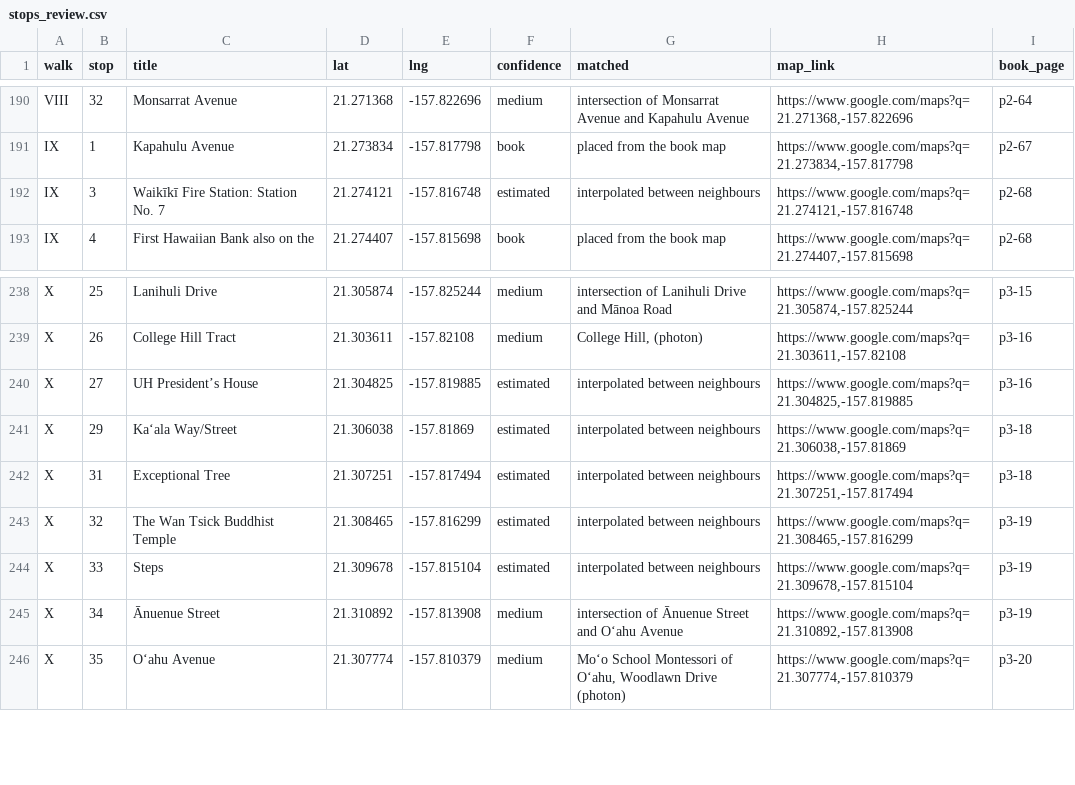
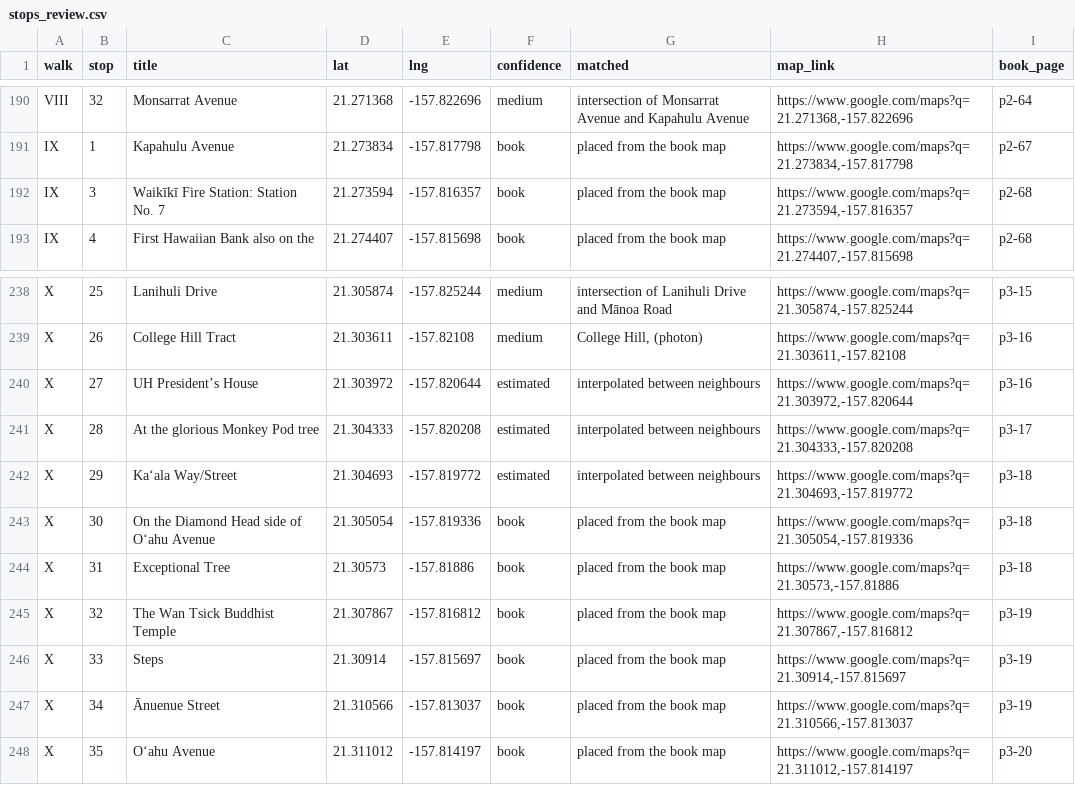
Before and after one commit to streichn/waikiki-walks, a CSV file: review/stops_review.csv, drawn as a sheet; only a part is shown, gaps mark what is left out; the diff covers the shown part only.

```diff
--- a/review/stops_review.csv
+++ b/review/stops_review.csv
@@ -191,3 +191,3 @@ VIII,32,Monsarrat Avenue,21.271368,-157.822696,medium,intersection of Monsarrat
 IX,1,Kapahulu Avenue,21.273834,-157.817798,book,placed from the book map,"https://www.google.com/maps?q=21.273834,-157.817798",p2-67
-IX,3,Waikīkī Fire Station: Station No. 7,21.274121,-157.816748,estimated,interpolated between neighbours,"https://www.google.com/maps?q=21.274121,-157.816748",p2-68
+IX,3,Waikīkī Fire Station: Station No. 7,21.273594,-157.816357,book,placed from the book map,"https://www.google.com/maps?q=21.273594,-157.816357",p2-68
 IX,4,First Hawaiian Bank also on the,21.274407,-157.815698,book,placed from the book map,"https://www.google.com/maps?q=21.274407,-157.815698",p2-68
@@ -239,8 +239,10 @@ X,25,Lanihuli Drive,21.305874,-157.825244,medium,intersection of Lanihuli Drive
 X,26,College Hill Tract,21.303611,-157.82108,medium,"College Hill,  (photon)","https://www.google.com/maps?q=21.303611,-157.82108",p3-16
-X,27,UH President’s House,21.304825,-157.819885,estimated,interpolated between neighbours,"https://www.google.com/maps?q=21.304825,-157.819885",p3-16
-X,29,Ka‘ala Way/Street,21.306038,-157.81869,estimated,interpolated between neighbours,"https://www.google.com/maps?q=21.306038,-157.81869",p3-18
-X,31,Exceptional Tree,21.307251,-157.817494,estimated,interpolated between neighbours,"https://www.google.com/maps?q=21.307251,-157.817494",p3-18
-X,32,The Wan Tsick Buddhist Temple,21.308465,-157.816299,estimated,interpolated between neighbours,"https://www.google.com/maps?q=21.308465,-157.816299",p3-19
-X,33,Steps,21.309678,-157.815104,estimated,interpolated between neighbours,"https://www.google.com/maps?q=21.309678,-157.815104",p3-19
-X,34,Ānuenue Street,21.310892,-157.813908,medium,intersection of Ānuenue Street and Oʻahu Avenue,"https://www.google.com/maps?q=21.310892,-157.813908",p3-19
-X,35,O‘ahu Avenue,21.307774,-157.810379,medium,"Moʻo School Montessori of Oʻahu, Woodlawn Drive (photon)","https://www.google.com/maps?q=21.307774,-157.810379",p3-20
+X,27,UH President’s House,21.303972,-157.820644,estimated,interpolated between neighbours,"https://www.google.com/maps?q=21.303972,-157.820644",p3-16
+X,28,At the glorious Monkey Pod tree,21.304333,-157.820208,estimated,interpolated between neighbours,"https://www.google.com/maps?q=21.304333,-157.820208",p3-17
+X,29,Ka‘ala Way/Street,21.304693,-157.819772,estimated,interpolated between neighbours,"https://www.google.com/maps?q=21.304693,-157.819772",p3-18
+X,30,On the Diamond Head side of O‘ahu Avenue,21.305054,-157.819336,book,placed from the book map,"https://www.google.com/maps?q=21.305054,-157.819336",p3-18
+X,31,Exceptional Tree,21.30573,-157.81886,book,placed from the book map,"https://www.google.com/maps?q=21.30573,-157.81886",p3-18
+X,32,The Wan Tsick Buddhist Temple,21.307867,-157.816812,book,placed from the book map,"https://www.google.com/maps?q=21.307867,-157.816812",p3-19
+X,33,Steps,21.30914,-157.815697,book,placed from the book map,"https://www.google.com/maps?q=21.30914,-157.815697",p3-19
+X,34,Ānuenue Street,21.310566,-157.813037,book,placed from the book map,"https://www.google.com/maps?q=21.310566,-157.813037",p3-19
+X,35,O‘ahu Avenue,21.311012,-157.814197,book,placed from the book map,"https://www.google.com/maps?q=21.311012,-157.814197",p3-20
```
Also changed, not shown: 96 edited cells elsewhere in this file, 19 other files.
